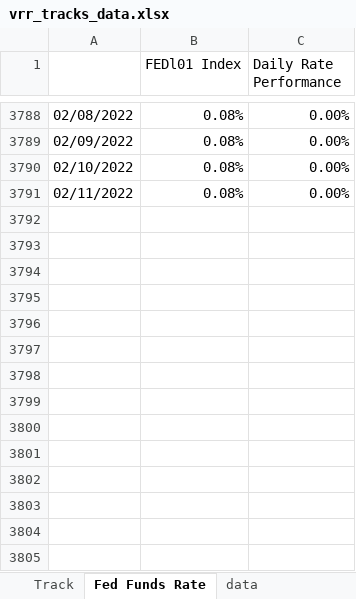
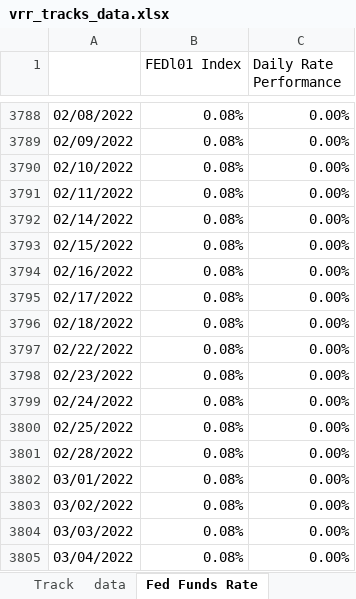
Before and after one commit to pforjoeUPS/RMP, an Excel workbook: EquityHedging/data/update_strats/vrr_tracks_data.xlsx, sheet Fed Funds Rate, drawn as a sheet; only a part is shown, gaps mark what is left out; values as stored, in another font and other column widths than the file's, no borders; the diff names each change by its address in the sheet, - before the commit and + after, or states it on an @@ line.

```diff
--- a/EquityHedging/data/update_strats/vrr_tracks_data.xlsx (sheet Fed Funds Rate)
+++ b/EquityHedging/data/update_strats/vrr_tracks_data.xlsx (sheet Fed Funds Rate)
@@ sheet tab order changed: Track | data | Fed Funds Rate @@
+row 3792: 02/14/2022 | 0.08% | 0.00%
+row 3793: 02/15/2022 | 0.08% | 0.00%
+row 3794: 02/16/2022 | 0.08% | 0.00%
+row 3795: 02/17/2022 | 0.08% | 0.00%
+row 3796: 02/18/2022 | 0.08% | 0.00%
+row 3797: 02/22/2022 | 0.08% | 0.00%
+row 3798: 02/23/2022 | 0.08% | 0.00%
+row 3799: 02/24/2022 | 0.08% | 0.00%
+row 3800: 02/25/2022 | 0.08% | 0.00%
+row 3801: 02/28/2022 | 0.08% | 0.00%
+row 3802: 03/01/2022 | 0.08% | 0.00%
+row 3803: 03/02/2022 | 0.08% | 0.00%
+row 3804: 03/03/2022 | 0.08% | 0.00%
+row 3805: 03/04/2022 | 0.08% | 0.00%
```
Also changed, not shown: sheet Track, sheet data, formulas that keep their value, EquityHedging/data/update_strats/put_spread_data.xlsx, EquityHedging/data/update_strats/ups_data.xlsx, 1 other file.
